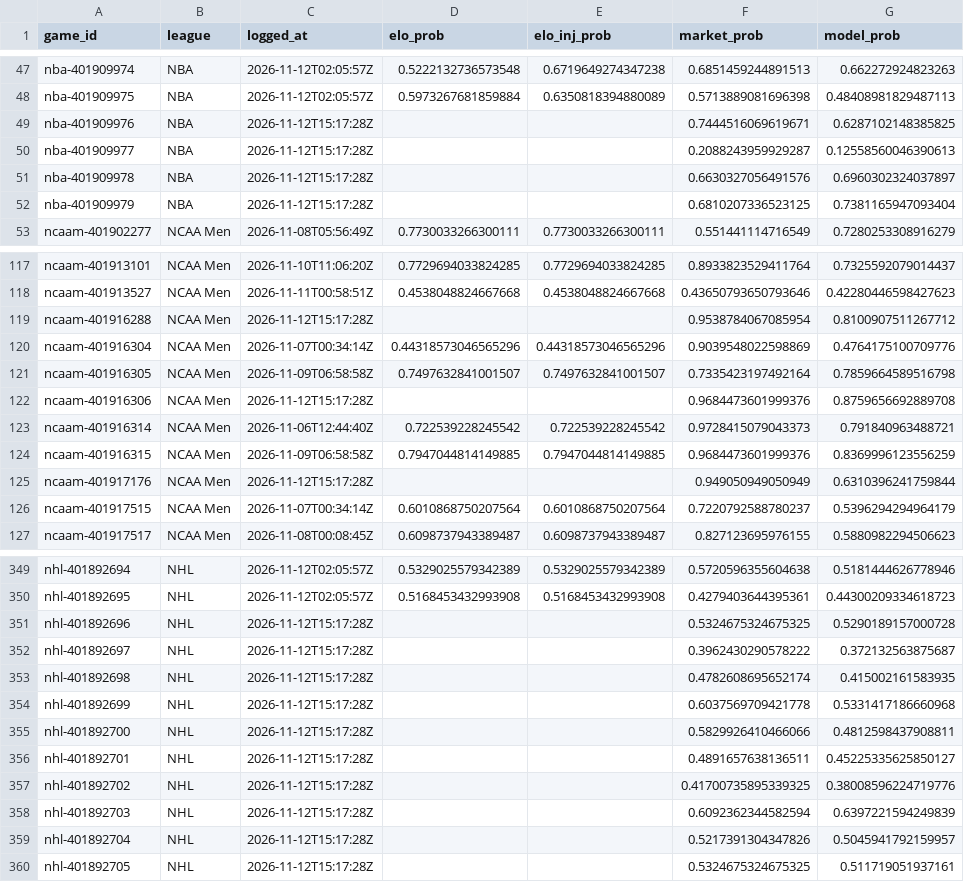
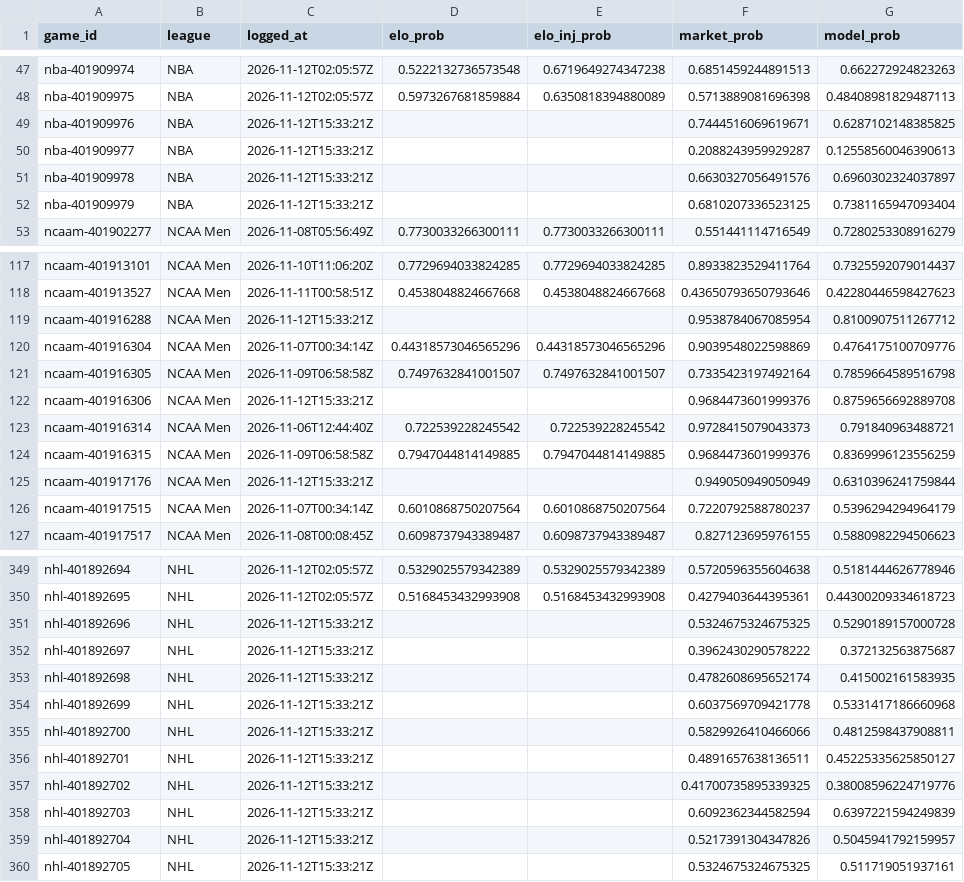
Before and after one commit to charliedavis78-bit/edge-e4b8b58d340a, a CSV file: log/predictions.csv, drawn as a sheet; only a part is shown, gaps mark what is left out; the diff covers the shown part only.

Commit message:
Update track record

```diff
--- a/log/predictions.csv
+++ b/log/predictions.csv
@@ -48,6 +48,6 @@ nba-401909974,NBA,2026-11-12T02:05:57Z,0.5222132736573548,0.6719649274347238,0.6
 nba-401909975,NBA,2026-11-12T02:05:57Z,0.5973267681859884,0.6350818394880089,0.5713889081696398,0.48408981829487113
-nba-401909976,NBA,2026-11-12T15:17:28Z,,,0.7444516069619671,0.6287102148385825
-nba-401909977,NBA,2026-11-12T15:17:28Z,,,0.2088243959929287,0.12558560046390613
-nba-401909978,NBA,2026-11-12T15:17:28Z,,,0.6630327056491576,0.6960302324037897
-nba-401909979,NBA,2026-11-12T15:17:28Z,,,0.6810207336523125,0.7381165947093404
+nba-401909976,NBA,2026-11-12T15:33:21Z,,,0.7444516069619671,0.6287102148385825
+nba-401909977,NBA,2026-11-12T15:33:21Z,,,0.2088243959929287,0.12558560046390613
+nba-401909978,NBA,2026-11-12T15:33:21Z,,,0.6630327056491576,0.6960302324037897
+nba-401909979,NBA,2026-11-12T15:33:21Z,,,0.6810207336523125,0.7381165947093404
 ncaam-401902277,NCAA Men,2026-11-08T05:56:49Z,0.7730033266300111,0.7730033266300111,0.551441114716549,0.7280253308916279
@@ -118,9 +118,9 @@ ncaam-401913101,NCAA Men,2026-11-10T11:06:20Z,0.7729694033824285,0.7729694033824
 ncaam-401913527,NCAA Men,2026-11-11T00:58:51Z,0.4538048824667668,0.4538048824667668,0.43650793650793646,0.42280446598427623
-ncaam-401916288,NCAA Men,2026-11-12T15:17:28Z,,,0.9538784067085954,0.8100907511267712
+ncaam-401916288,NCAA Men,2026-11-12T15:33:21Z,,,0.9538784067085954,0.8100907511267712
 ncaam-401916304,NCAA Men,2026-11-07T00:34:14Z,0.44318573046565296,0.44318573046565296,0.9039548022598869,0.4764175100709776
 ncaam-401916305,NCAA Men,2026-11-09T06:58:58Z,0.7497632841001507,0.7497632841001507,0.7335423197492164,0.7859664589516798
-ncaam-401916306,NCAA Men,2026-11-12T15:17:28Z,,,0.9684473601999376,0.8759656692889708
+ncaam-401916306,NCAA Men,2026-11-12T15:33:21Z,,,0.9684473601999376,0.8759656692889708
 ncaam-401916314,NCAA Men,2026-11-06T12:44:40Z,0.722539228245542,0.722539228245542,0.9728415079043373,0.791840963488721
 ncaam-401916315,NCAA Men,2026-11-09T06:58:58Z,0.7947044814149885,0.7947044814149885,0.9684473601999376,0.8369996123556259
-ncaam-401917176,NCAA Men,2026-11-12T15:17:28Z,,,0.949050949050949,0.6310396241759844
+ncaam-401917176,NCAA Men,2026-11-12T15:33:21Z,,,0.949050949050949,0.6310396241759844
 ncaam-401917515,NCAA Men,2026-11-07T00:34:14Z,0.6010868750207564,0.6010868750207564,0.7220792588780237,0.5396294294964179
@@ -350,11 +350,11 @@ nhl-401892694,NHL,2026-11-12T02:05:57Z,0.5329025579342389,0.5329025579342389,0.5
 nhl-401892695,NHL,2026-11-12T02:05:57Z,0.5168453432993908,0.5168453432993908,0.4279403644395361,0.44300209334618723
-nhl-401892696,NHL,2026-11-12T15:17:28Z,,,0.5324675324675325,0.5290189157000728
-nhl-401892697,NHL,2026-11-12T15:17:28Z,,,0.3962430290578222,0.372132563875687
-nhl-401892698,NHL,2026-11-12T15:17:28Z,,,0.4782608695652174,0.415002161583935
-nhl-401892699,NHL,2026-11-12T15:17:28Z,,,0.6037569709421778,0.5331417186660968
-nhl-401892700,NHL,2026-11-12T15:17:28Z,,,0.5829926410466066,0.4812598437908811
-nhl-401892701,NHL,2026-11-12T15:17:28Z,,,0.4891657638136511,0.45225335625850127
-nhl-401892702,NHL,2026-11-12T15:17:28Z,,,0.41700735895339325,0.38008596224719776
-nhl-401892703,NHL,2026-11-12T15:17:28Z,,,0.6092362344582594,0.6397221594249839
-nhl-401892704,NHL,2026-11-12T15:17:28Z,,,0.5217391304347826,0.5045941792159957
-nhl-401892705,NHL,2026-11-12T15:17:28Z,,,0.5324675324675325,0.511719051937161
+nhl-401892696,NHL,2026-11-12T15:33:21Z,,,0.5324675324675325,0.5290189157000728
+nhl-401892697,NHL,2026-11-12T15:33:21Z,,,0.3962430290578222,0.372132563875687
+nhl-401892698,NHL,2026-11-12T15:33:21Z,,,0.4782608695652174,0.415002161583935
+nhl-401892699,NHL,2026-11-12T15:33:21Z,,,0.6037569709421778,0.5331417186660968
+nhl-401892700,NHL,2026-11-12T15:33:21Z,,,0.5829926410466066,0.4812598437908811
+nhl-401892701,NHL,2026-11-12T15:33:21Z,,,0.4891657638136511,0.45225335625850127
+nhl-401892702,NHL,2026-11-12T15:33:21Z,,,0.41700735895339325,0.38008596224719776
+nhl-401892703,NHL,2026-11-12T15:33:21Z,,,0.6092362344582594,0.6397221594249839
+nhl-401892704,NHL,2026-11-12T15:33:21Z,,,0.5217391304347826,0.5045941792159957
+nhl-401892705,NHL,2026-11-12T15:33:21Z,,,0.5324675324675325,0.511719051937161
```
Also changed, not shown: 25 edited cells elsewhere in this file.
